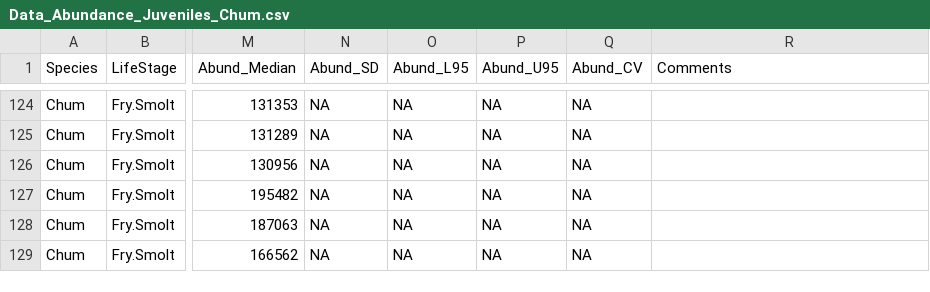
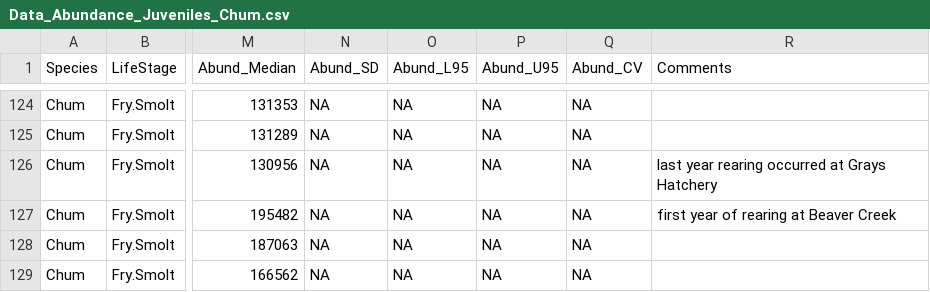
Before and after one commit to ebuhle/LCRchumIPM, a CSV file: data/Data_Abundance_Juveniles_Chum.csv, drawn as a sheet; only a part is shown, gaps mark what is left out; the diff names each change by its address in the sheet, - before the commit and + after, or states it on an @@ line.

Commit message:
added comment-year Grays program moved from Grays to Beaver Creek

```diff
--- a/data/Data_Abundance_Juveniles_Chum.csv
+++ b/data/Data_Abundance_Juveniles_Chum.csv
-R126 (Comments): (empty)
+R126 (Comments): last year rearing occurred at Grays Hatchery
-R127 (Comments): (empty)
+R127 (Comments): first year of rearing at Beaver Creek
```
